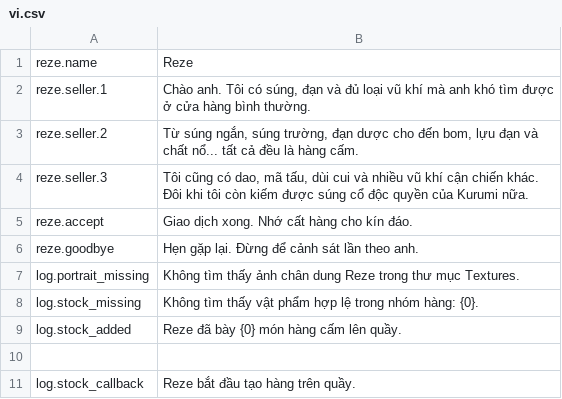
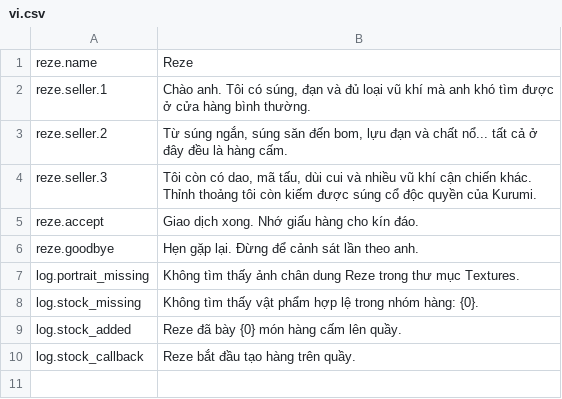
Before and after one commit to reibuonba-oss/Reze, a CSV file: Modding/Reze/Localization/vi.csv, drawn as a sheet.

```diff
--- a/Modding/Reze/Localization/vi.csv
+++ b/Modding/Reze/Localization/vi.csv
@@ -2,5 +2,5 @@ reze.name,"Reze"
 reze.seller.1,"Chào anh. Tôi có súng, đạn và đủ loại vũ khí mà anh khó tìm được ở cửa hàng bình thường."
-reze.seller.2,"Từ súng ngắn, súng trường, đạn dược cho đến bom, lựu đạn và chất nổ... tất cả đều là hàng cấm."
-reze.seller.3,"Tôi cũng có dao, mã tấu, dùi cui và nhiều vũ khí cận chiến khác. Đôi khi tôi còn kiếm được súng cổ độc quyền của Kurumi nữa."
-reze.accept,"Giao dịch xong. Nhớ cất hàng cho kín đáo."
+reze.seller.2,"Từ súng ngắn, súng săn đến bom, lựu đạn và chất nổ... tất cả ở đây đều là hàng cấm."
+reze.seller.3,"Tôi còn có dao, mã tấu, dùi cui và nhiều vũ khí cận chiến khác. Thỉnh thoảng tôi còn kiếm được súng cổ độc quyền của Kurumi."
+reze.accept,"Giao dịch xong. Nhớ giấu hàng cho kín đáo."
 reze.goodbye,"Hẹn gặp lại. Đừng để cảnh sát lần theo anh."
@@ -9,3 +9,2 @@ log.stock_missing,"Không tìm thấy vật phẩm hợp lệ trong nhóm hàng:
 log.stock_added,"Reze đã bày {0} món hàng cấm lên quầy."
-
 log.stock_callback,"Reze bắt đầu tạo hàng trên quầy."
```
Also changed, not shown: Modding/Reze/Localization/en.csv, 4 other files.
